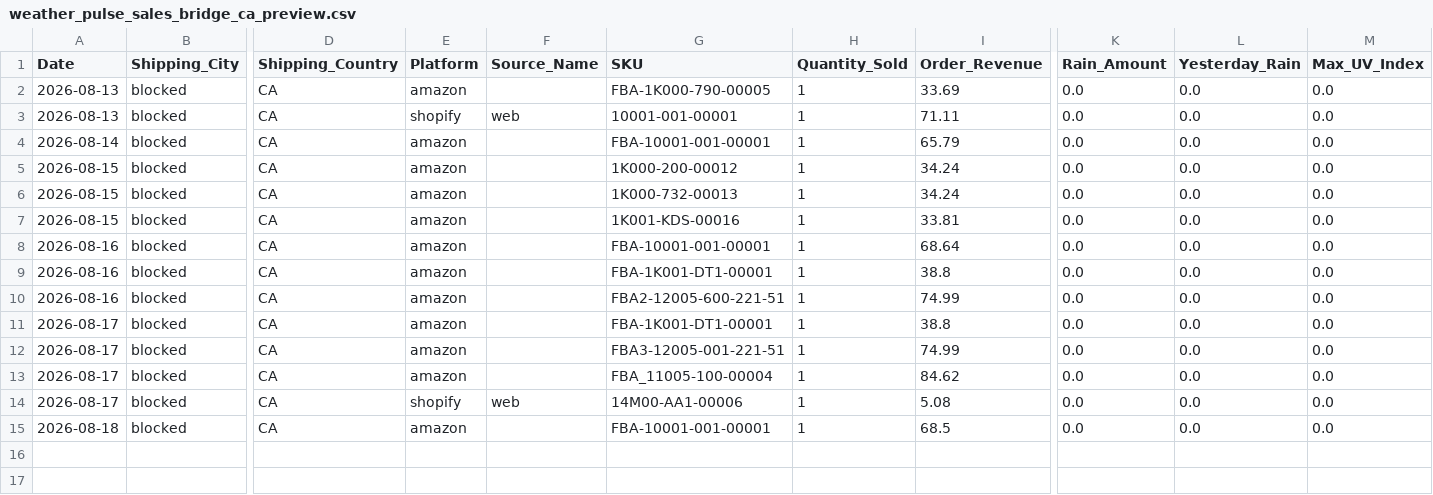
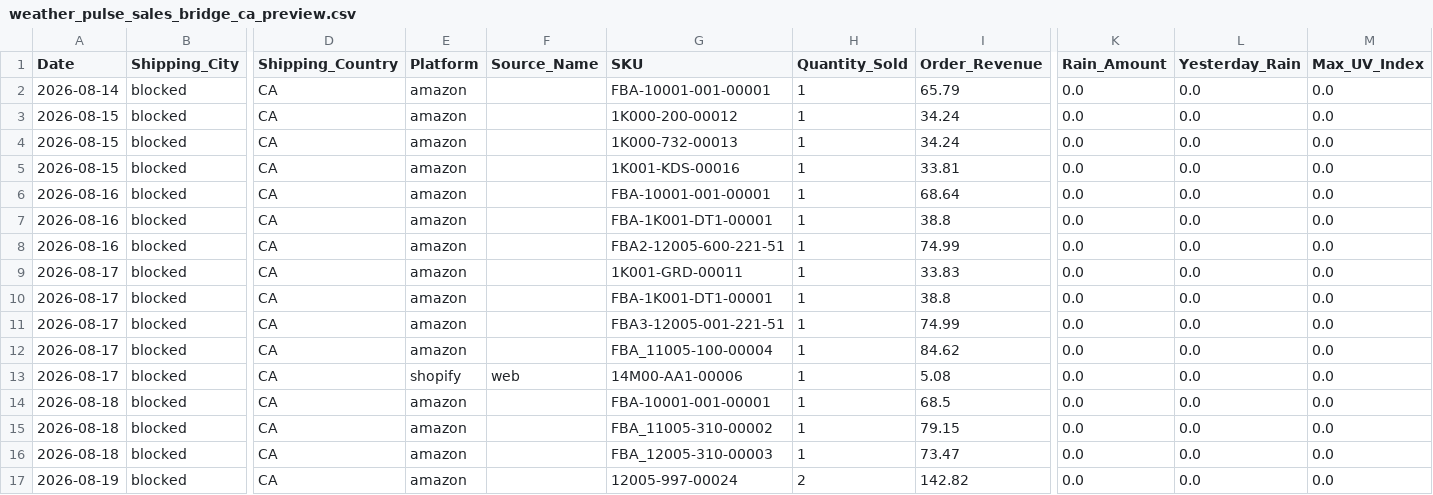
Before and after one commit to mg22mex/marketing-weather-engine, a CSV file: data/weather_pulse_sales_bridge_ca_preview.csv, drawn as a sheet; only a part is shown, gaps mark what is left out; removed rows and columns are numbered as before the commit, all else as after; rows hold the shown columns only; the diff names each change by its address in the sheet, - before the commit and + after, or states it on an @@ line.

```diff
--- a/data/weather_pulse_sales_bridge_ca_preview.csv
+++ b/data/weather_pulse_sales_bridge_ca_preview.csv
-row 2: 2026-08-13 | blocked | CA | amazon |  | FBA-1K000-790-00005 | 1 | 33.69 | 0.0 | 0.0 | 0.0
-row 3: 2026-08-13 | blocked | CA | shopify | web | 10001-001-00001 | 1 | 71.11 | 0.0 | 0.0 | 0.0
+row 9: 2026-08-17 | blocked | CA | amazon |  | 1K001-GRD-00011 | 1 | 33.83 | 0.0 | 0.0 | 0.0
+row 15: 2026-08-18 | blocked | CA | amazon |  | FBA_11005-310-00002 | 1 | 79.15 | 0.0 | 0.0 | 0.0
+row 16: 2026-08-18 | blocked | CA | amazon |  | FBA_12005-310-00003 | 1 | 73.47 | 0.0 | 0.0 | 0.0
+row 17: 2026-08-19 | blocked | CA | amazon |  | 12005-997-00024 | 2 | 142.82 | 0.0 | 0.0 | 0.0
```
Also changed, not shown: data/city_sales_overlay.csv, data/weather_pulse_audit_uk_preview.csv, 5 other files.
